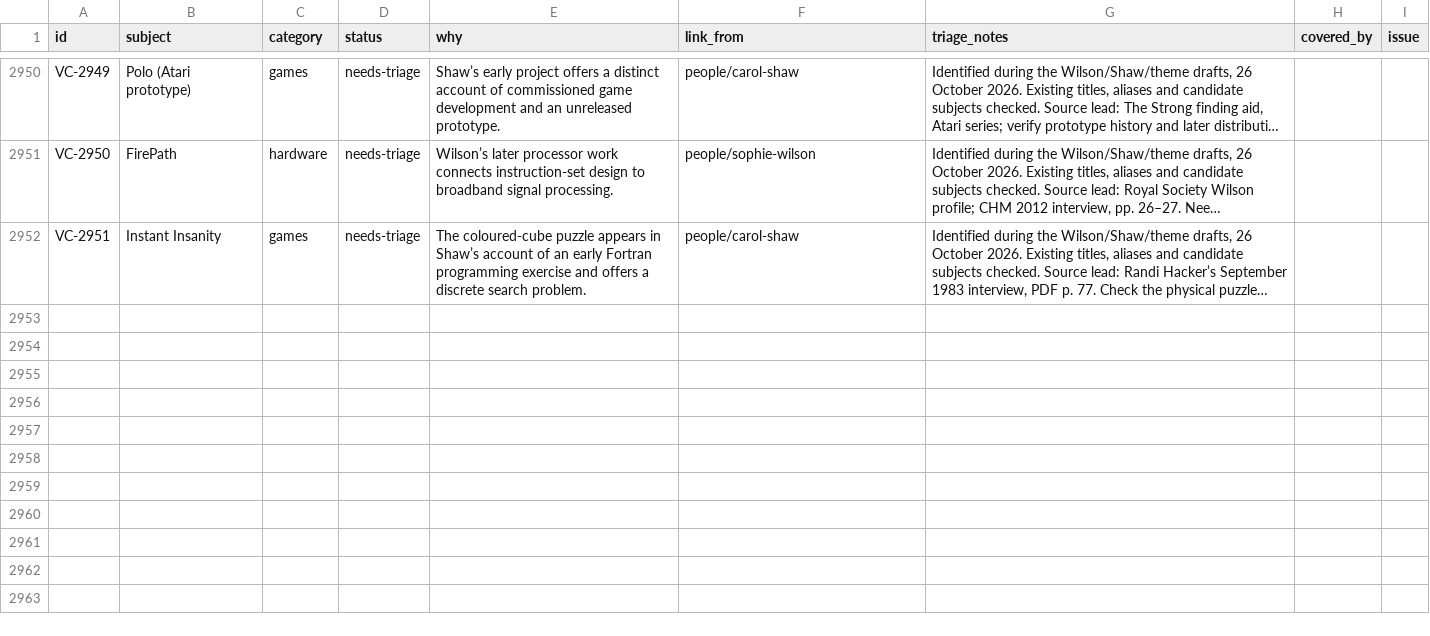
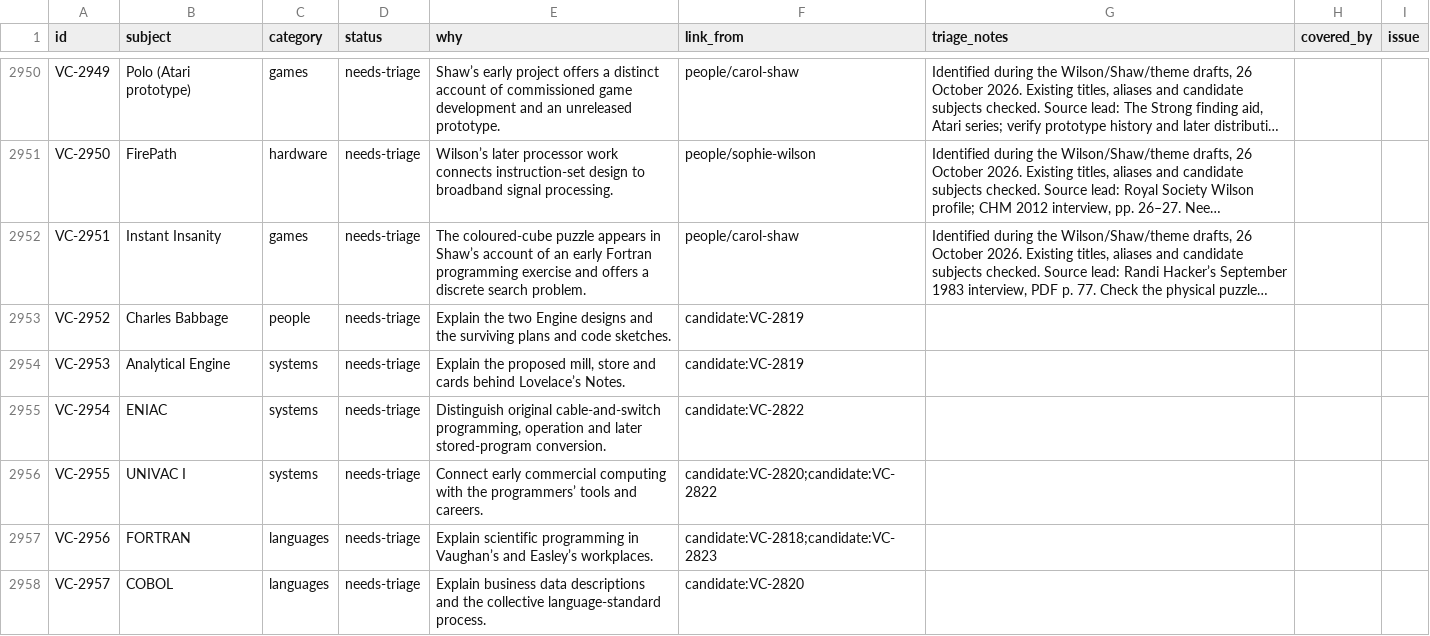
Before and after one commit to code198x/docs, a CSV file: vault-candidates.csv, drawn as a sheet; only a part is shown, gaps mark what is left out; long unchanged cells end in …; the diff covers the shown part only; the diff names each change by its address in the sheet, - before the commit and + after, or states it on an @@ line.

Commit message:
Track the ten computing histories and their source evidence

```diff
--- a/vault-candidates.csv
+++ b/vault-candidates.csv
+row 2953: VC-2952 | Charles Babbage | people | needs-triage | Explain the two Engine designs and the surviving plans and code sketches. | candidate:VC-2819
+row 2954: VC-2953 | Analytical Engine | systems | needs-triage | Explain the proposed mill, store and cards behind Lovelace’s Notes. | candidate:VC-2819
+row 2955: VC-2954 | ENIAC | systems | needs-triage | Distinguish original cable-and-switch programming, operation and later stored-program conversion. | candidate:VC-2822
+row 2956: VC-2955 | UNIVAC I | systems | needs-triage | Connect early commercial computing with the programmers’ tools and careers. | candidate:VC-2820;candidate:VC-2822
+row 2957: VC-2956 | FORTRAN | languages | needs-triage | Explain scientific programming in Vaughan’s and Easley’s workplaces. | candidate:VC-2818;candidate:VC-2823
+row 2958: VC-2957 | COBOL | languages | needs-triage | Explain business data descriptions and the collective language-standard process. | candidate:VC-2820
```
Also changed, not shown: 6 added rows and 20 edited cells elsewhere in this file, 1 other file.
